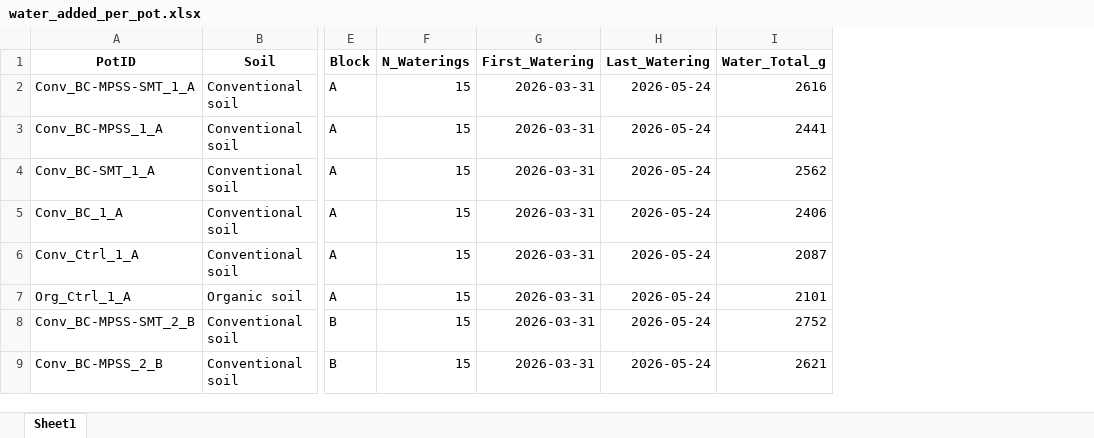
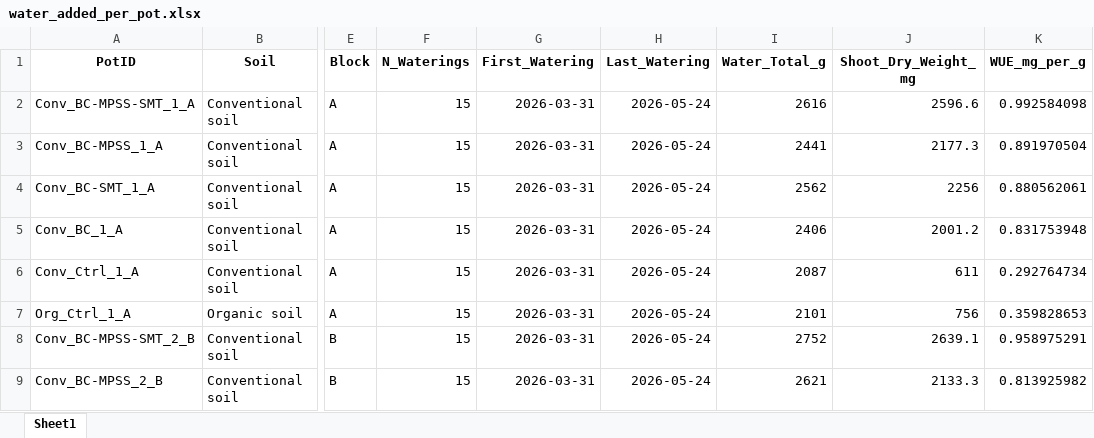
Before and after one commit to ukaraoz/biochar-greenhouse-picarro, an Excel workbook: output/tables/water_added_per_pot.xlsx, sheet Sheet1, drawn as a sheet; only a part is shown, gaps mark what is left out; values as stored, in another font and other column widths than the file's, no borders; the diff names each change by its address in the sheet, - before the commit and + after, or states it on an @@ line.

Commit message:
add water use efficiency per pot and figure
water_use_efficiency() divides end-point shoot dry weight (end-point sheet)
by total water added. 02_join_metadata.R adds it to water_added_per_pot.xlsx
and plots it by treatment. endpoint_sheet is now a required config entry.

```diff
--- a/output/tables/water_added_per_pot.xlsx (sheet Sheet1)
+++ b/output/tables/water_added_per_pot.xlsx (sheet Sheet1)
+column J (Shoot_Dry_Weight_mg), rows 2-9: 2596.6 | 2177.3 | 2256 | 2001.2 | 611 | 756 | 2639.1 | 2133.3
+column K (WUE_mg_per_g), rows 2-9: 0.992584098 | 0.891970504 | 0.880562061 | 0.831753948 | 0.292764734 | 0.359828653 | 0.958975291 | 0.813925982
```
Also changed, not shown: 8 other files.
